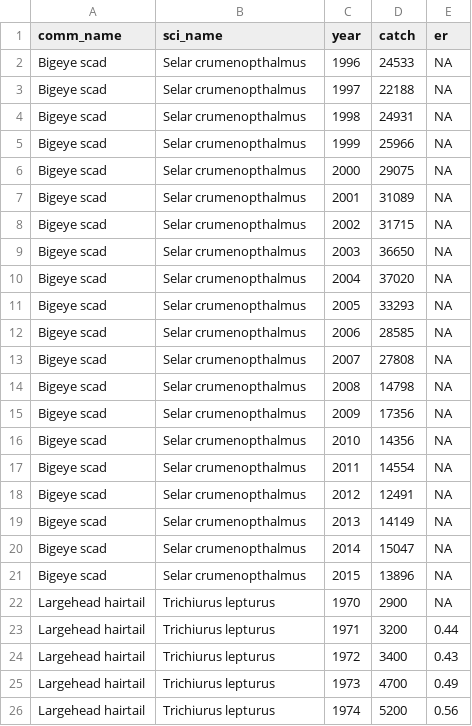
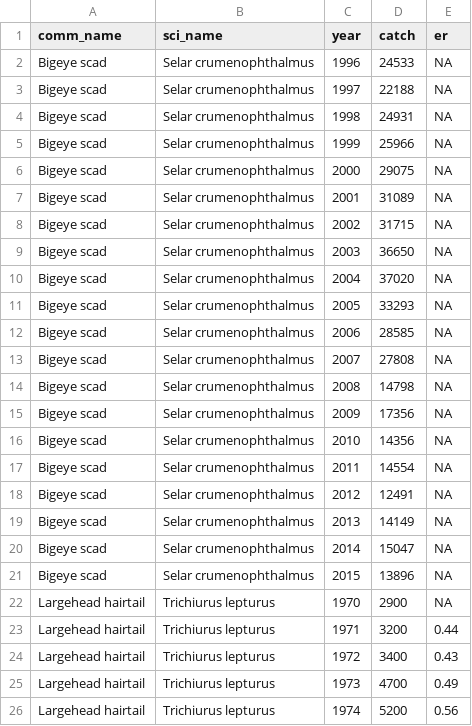
Before and after one commit to MS-COM/mscom, a CSV file: data/test_cases/data/gulf_of_thailand_trawl_catch_data.csv, drawn as a sheet; only a part is shown.

Commit message:
fixed sci name

```diff
--- a/data/test_cases/data/gulf_of_thailand_trawl_catch_data.csv
+++ b/data/test_cases/data/gulf_of_thailand_trawl_catch_data.csv
@@ -1,22 +1,22 @@
 "comm_name","sci_name","year","catch","er"
-"Bigeye scad","Selar crumenopthalmus",1996,24533,NA
-"Bigeye scad","Selar crumenopthalmus",1997,22188,NA
-"Bigeye scad","Selar crumenopthalmus",1998,24931,NA
-"Bigeye scad","Selar crumenopthalmus",1999,25966,NA
-"Bigeye scad","Selar crumenopthalmus",2000,29075,NA
-"Bigeye scad","Selar crumenopthalmus",2001,31089,NA
-"Bigeye scad","Selar crumenopthalmus",2002,31715,NA
-"Bigeye scad","Selar crumenopthalmus",2003,36650,NA
-"Bigeye scad","Selar crumenopthalmus",2004,37020,NA
-"Bigeye scad","Selar crumenopthalmus",2005,33293,NA
-"Bigeye scad","Selar crumenopthalmus",2006,28585,NA
-"Bigeye scad","Selar crumenopthalmus",2007,27808,NA
-"Bigeye scad","Selar crumenopthalmus",2008,14798,NA
-"Bigeye scad","Selar crumenopthalmus",2009,17356,NA
-"Bigeye scad","Selar crumenopthalmus",2010,14356,NA
-"Bigeye scad","Selar crumenopthalmus",2011,14554,NA
-"Bigeye scad","Selar crumenopthalmus",2012,12491,NA
-"Bigeye scad","Selar crumenopthalmus",2013,14149,NA
-"Bigeye scad","Selar crumenopthalmus",2014,15047,NA
-"Bigeye scad","Selar crumenopthalmus",2015,13896,NA
+"Bigeye scad","Selar crumenophthalmus",1996,24533,NA
+"Bigeye scad","Selar crumenophthalmus",1997,22188,NA
+"Bigeye scad","Selar crumenophthalmus",1998,24931,NA
+"Bigeye scad","Selar crumenophthalmus",1999,25966,NA
+"Bigeye scad","Selar crumenophthalmus",2000,29075,NA
+"Bigeye scad","Selar crumenophthalmus",2001,31089,NA
+"Bigeye scad","Selar crumenophthalmus",2002,31715,NA
+"Bigeye scad","Selar crumenophthalmus",2003,36650,NA
+"Bigeye scad","Selar crumenophthalmus",2004,37020,NA
+"Bigeye scad","Selar crumenophthalmus",2005,33293,NA
+"Bigeye scad","Selar crumenophthalmus",2006,28585,NA
+"Bigeye scad","Selar crumenophthalmus",2007,27808,NA
+"Bigeye scad","Selar crumenophthalmus",2008,14798,NA
+"Bigeye scad","Selar crumenophthalmus",2009,17356,NA
+"Bigeye scad","Selar crumenophthalmus",2010,14356,NA
+"Bigeye scad","Selar crumenophthalmus",2011,14554,NA
+"Bigeye scad","Selar crumenophthalmus",2012,12491,NA
+"Bigeye scad","Selar crumenophthalmus",2013,14149,NA
+"Bigeye scad","Selar crumenophthalmus",2014,15047,NA
+"Bigeye scad","Selar crumenophthalmus",2015,13896,NA
 "Largehead hairtail","Trichiurus lepturus",1970,2900,NA
```
